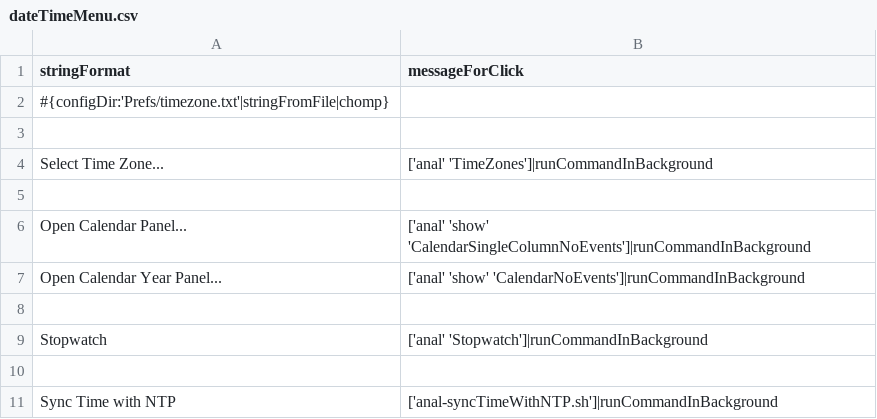
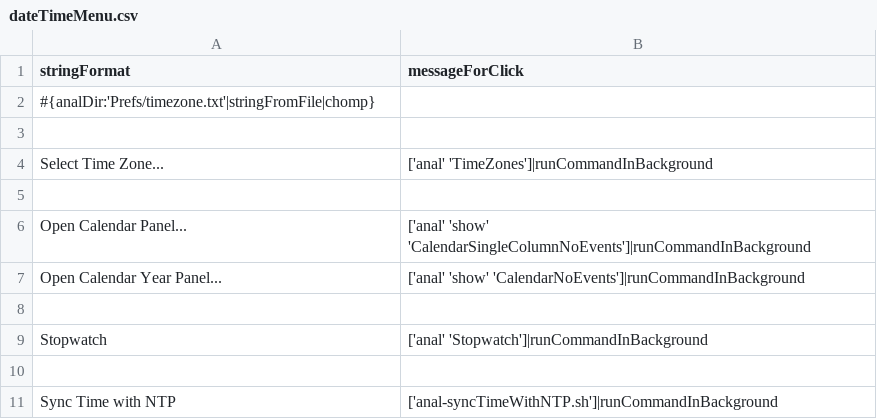
Before and after one commit to arthurchoung/ANaL, a CSV file: Menu/dateTimeMenu.csv, drawn as a sheet.

Commit message:
Change to analDir:

```diff
--- a/Menu/dateTimeMenu.csv
+++ b/Menu/dateTimeMenu.csv
@@ -1,3 +1,3 @@
 stringFormat,messageForClick
-"#{configDir:'Prefs/timezone.txt'|stringFromFile|chomp}",
+"#{analDir:'Prefs/timezone.txt'|stringFromFile|chomp}",
 ,
```
